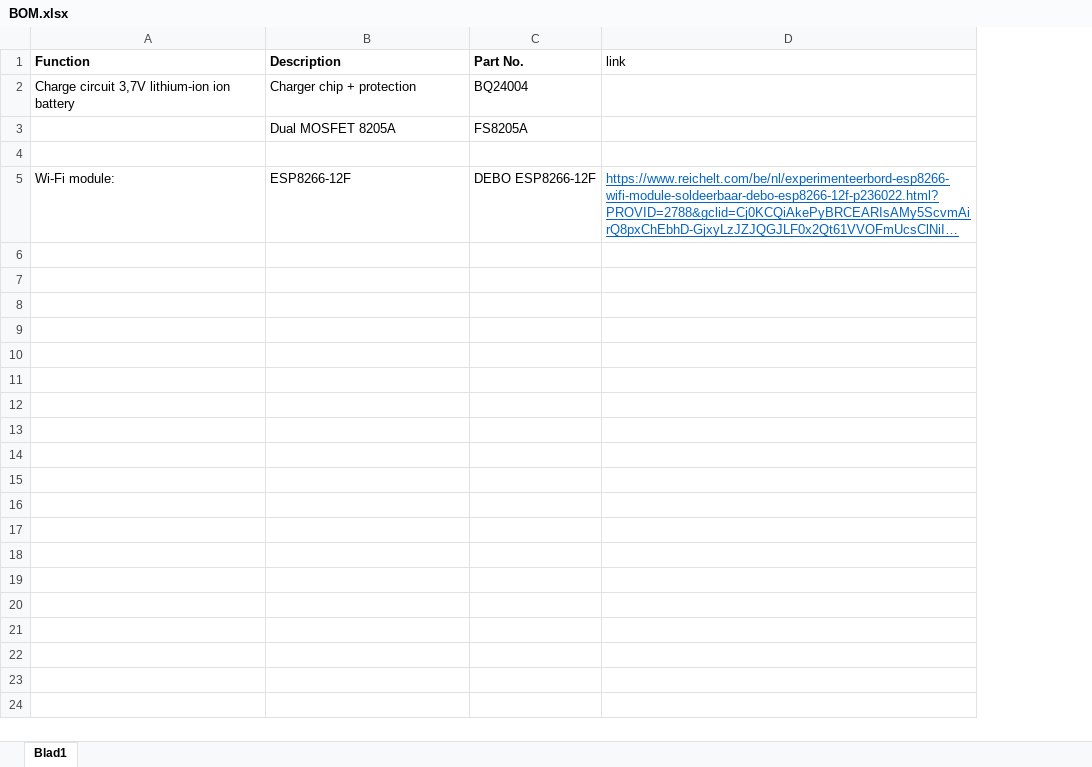
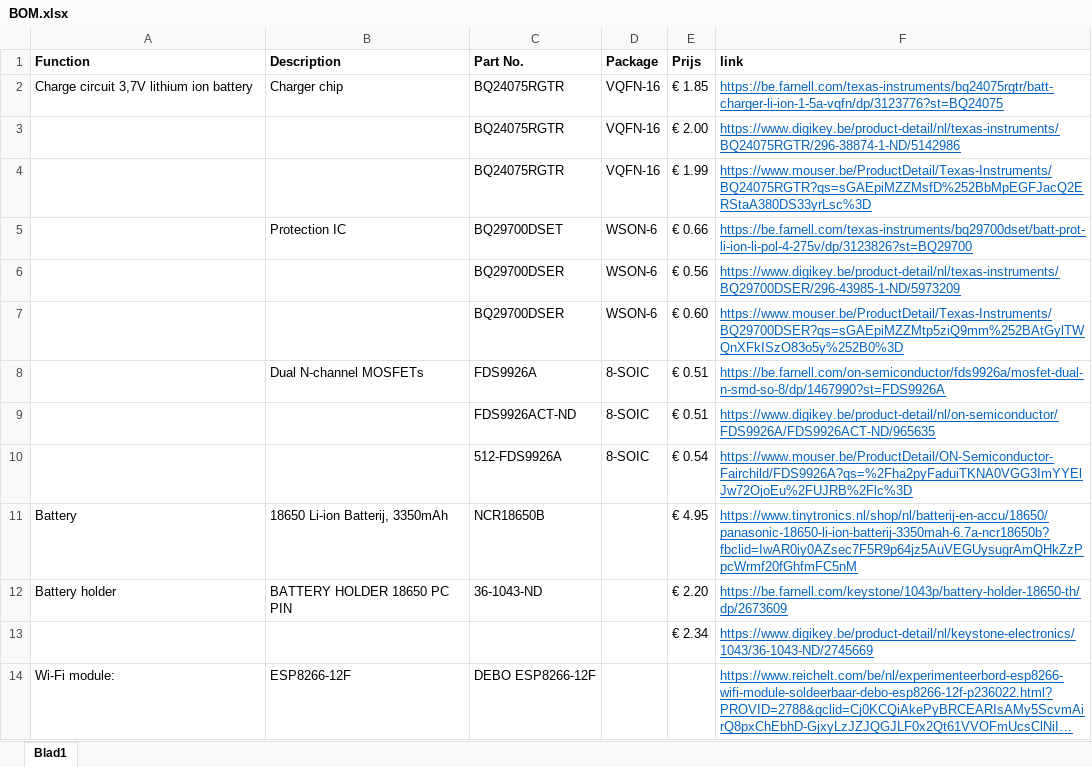
Before and after one commit to thomasf10/cosy_cafeteria, an Excel workbook: BOM.xlsx, sheet Blad1, drawn as a sheet; long unchanged cells end in …; values as stored, in another font and other column widths than the file's, no borders; removed rows and columns are numbered as before the commit, all else as after; the diff names each change by its address in the sheet, - before the commit and + after, or states it on an @@ line.

Commit message:
Batterij circuit beslissing genomen
Beslissing genomen over het oplaad IC, protectie IC, dual N-ch mosfets, batterij. BOM aangepast me 3 verschillende sites bij (farnell, digi-key en mouser). + IC's geplaatst in MainPCB

```diff
--- a/BOM.xlsx (sheet Blad1)
+++ b/BOM.xlsx (sheet Blad1)
+column D (Package), row 2: VQFN-16
+column E (Prijs), row 2: € 1.85
-F1 bold: off
+F1 bold: on
-row 2: Charge circuit 3,7V lithium-ion ion battery | Charger chip + protection | BQ24004
-row 3:  | Dual MOSFET 8205A | FS8205A
-row 2: (empty)
+row 2: Charge circuit 3,7V lithium ion battery | Charger chip | BQ24075RGTR | VQFN-16 | € 1.85 | https://be.farnell.com/texas-instruments/bq24075rgtr/batt-charger-li-ion-1-5a-vqfn/dp/3123776?st=BQ24075
+row 3:  |  | BQ24075RGTR | VQFN-16 | € 2.00 | https://www.digikey.be/product-detail/nl/texas-instruments/BQ24075RGTR/296-38874-1-ND/5142986
+row 4:  |  | BQ24075RGTR | VQFN-16 | € 1.99 | https://www.mouser.be/ProductDetail/Texas-Instruments/BQ24075RGTR?qs=sGAEpiMZZMsfD%252BbMpEGFJacQ2ERStaA380DS33yrLsc%3D
+row 5:  | Protection IC | BQ29700DSET | WSON-6 | € 0.66 | https://be.farnell.com/texas-instruments/bq29700dset/batt-prot-li-ion-li-pol-4-275v/dp/3123826?st=BQ29700
+row 6:  |  | BQ29700DSER | WSON-6 | € 0.56 | https://www.digikey.be/product-detail/nl/texas-instruments/BQ29700DSER/296-43985-1-ND/5973209
+row 7:  |  | BQ29700DSER | WSON-6 | € 0.60 | https://www.mouser.be/ProductDetail/Texas-Instruments/BQ29700DSER?qs=sGAEpiMZZMtp5ziQ9mm%252BAtGylTWQnXFkISzO83o5y%252B0%3D
+row 8:  | Dual N-channel MOSFETs | FDS9926A | 8-SOIC | € 0.51 | https://be.farnell.com/on-semiconductor/fds9926a/mosfet-dual-n-smd-so-8/dp/1467990?st=FDS9926A
+row 9:  |  | FDS9926ACT-ND | 8-SOIC | € 0.51 | https://www.digikey.be/product-detail/nl/on-semiconductor/FDS9926A/FDS9926ACT-ND/965635
+row 10:  |  | 512-FDS9926A | 8-SOIC | € 0.54 | https://www.mouser.be/ProductDetail/ON-Semiconductor-Fairchild/FDS9926A?qs=%2Fha2pyFaduiTKNA0VGG3ImYYElJw72OjoEu%2FUJRB%2Flc%3D
+row 11: Battery | 18650 Li-ion Batterij, 3350mAh | NCR18650B |  | € 4.95 | https://www.tinytronics.nl/shop/nl/batterij-en-accu/18650/panasonic-18650-li-ion-batterij-3350mah-6.7a-ncr18650b?fbclid=IwAR0iy0AZsec7F5R9p64jz5AuVEGUysugrAmQHkZzPpcWrmf20fGhfmFC5nM
+row 12: Battery holder | BATTERY HOLDER 18650 PC PIN | 36-1043-ND |  | € 2.20 | https://be.farnell.com/keystone/1043p/battery-holder-18650-th/dp/2673609
+row 13:  |  |  |  | € 2.34 | https://www.digikey.be/product-detail/nl/keystone-electronics/1043/36-1043-ND/2745669
```
Also changed, not shown: 19 other files.
